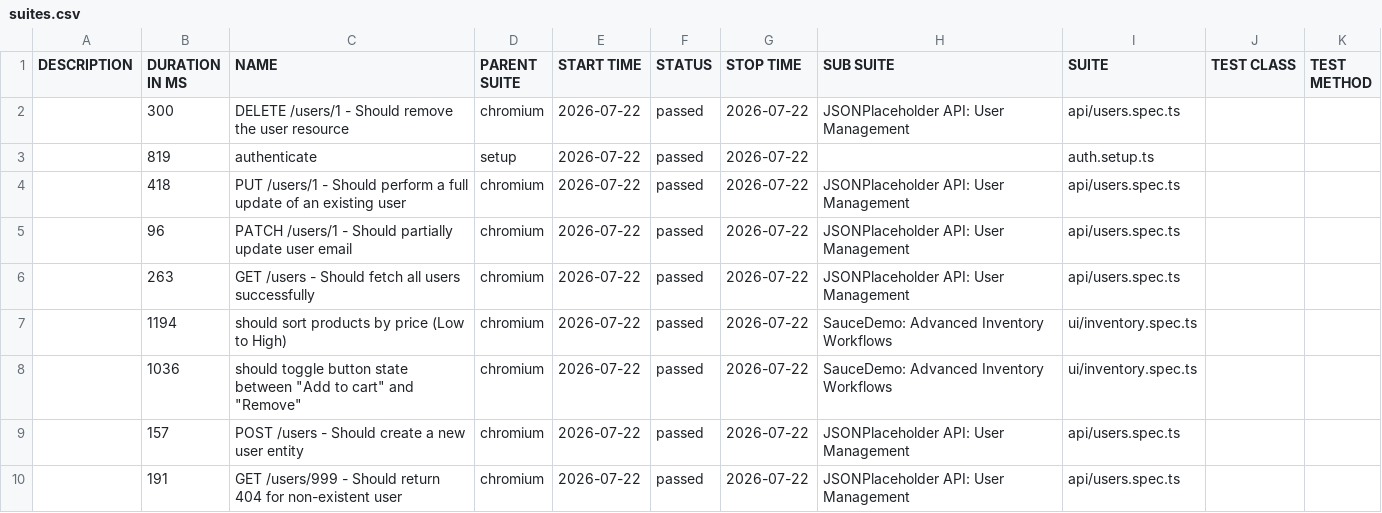
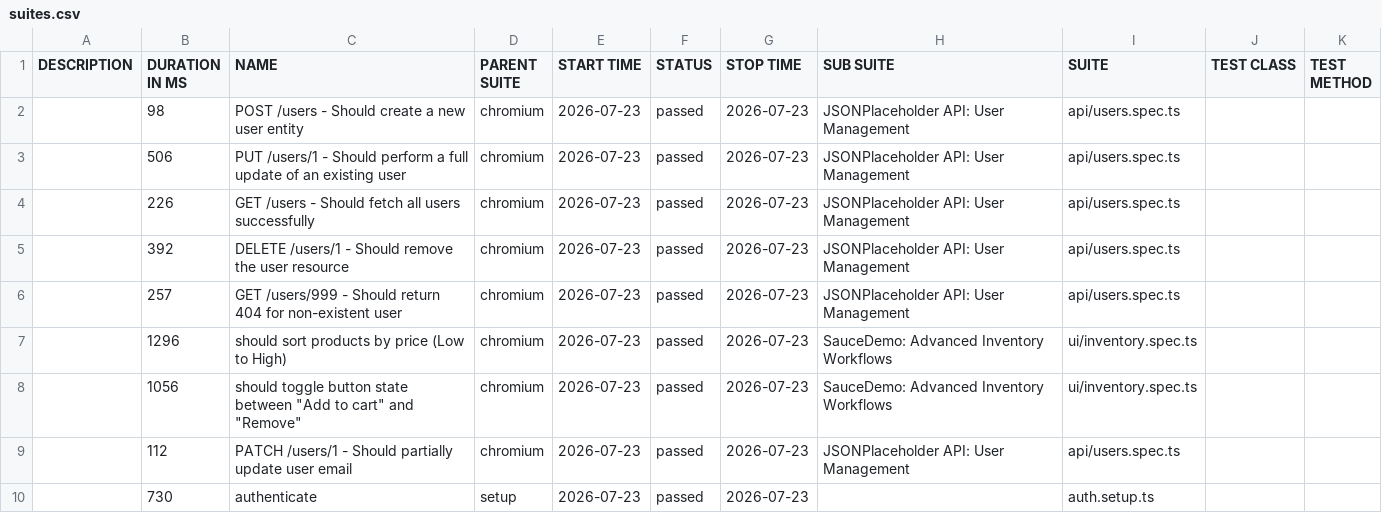
Before and after one commit to QAhmet1/soucedemo_playwright, a CSV file: data/suites.csv, drawn as a sheet.

```diff
--- a/data/suites.csv
+++ b/data/suites.csv
@@ -1,10 +1,10 @@
 "DESCRIPTION","DURATION IN MS","NAME","PARENT SUITE","START TIME","STATUS","STOP TIME","SUB SUITE","SUITE","TEST CLASS","TEST METHOD"
-"","300","DELETE /users/1 - Should remove the user resource","chromium","2026-07-22","passed","2026-07-22","JSONPlaceholder API: User Management","api/users.spec.ts","",""
-"","819","authenticate","setup","2026-07-22","passed","2026-07-22","","auth.setup.ts","",""
-"","418","PUT /users/1 - Should perform a full update of an existing user","chromium","2026-07-22","passed","2026-07-22","JSONPlaceholder API: User Management","api/users.spec.ts","",""
-"","96","PATCH /users/1 - Should partially update user email","chromium","2026-07-22","passed","2026-07-22","JSONPlaceholder API: User Management","api/users.spec.ts","",""
-"","263","GET /users - Should fetch all users successfully","chromium","2026-07-22","passed","2026-07-22","JSONPlaceholder API: User Management","api/users.spec.ts","",""
-"","1194","should sort products by price (Low to High)","chromium","2026-07-22","passed","2026-07-22","SauceDemo: Advanced Inventory Workflows","ui/inventory.spec.ts","",""
-"","1036","should toggle button state between ""Add to cart"" and ""Remove""","chromium","2026-07-22","passed","2026-07-22","SauceDemo: Advanced Inventory Workflows","ui/inventory.spec.ts","",""
-"","157","POST /users - Should create a new user entity","chromium","2026-07-22","passed","2026-07-22","JSONPlaceholder API: User Management","api/users.spec.ts","",""
-"","191","GET /users/999 - Should return 404 for non-existent user","chromium","2026-07-22","passed","2026-07-22","JSONPlaceholder API: User Management","api/users.spec.ts","",""
+"","98","POST /users - Should create a new user entity","chromium","2026-07-23","passed","2026-07-23","JSONPlaceholder API: User Management","api/users.spec.ts","",""
+"","506","PUT /users/1 - Should perform a full update of an existing user","chromium","2026-07-23","passed","2026-07-23","JSONPlaceholder API: User Management","api/users.spec.ts","",""
+"","226","GET /users - Should fetch all users successfully","chromium","2026-07-23","passed","2026-07-23","JSONPlaceholder API: User Management","api/users.spec.ts","",""
+"","392","DELETE /users/1 - Should remove the user resource","chromium","2026-07-23","passed","2026-07-23","JSONPlaceholder API: User Management","api/users.spec.ts","",""
+"","257","GET /users/999 - Should return 404 for non-existent user","chromium","2026-07-23","passed","2026-07-23","JSONPlaceholder API: User Management","api/users.spec.ts","",""
+"","1296","should sort products by price (Low to High)","chromium","2026-07-23","passed","2026-07-23","SauceDemo: Advanced Inventory Workflows","ui/inventory.spec.ts","",""
+"","1056","should toggle button state between ""Add to cart"" and ""Remove""","chromium","2026-07-23","passed","2026-07-23","SauceDemo: Advanced Inventory Workflows","ui/inventory.spec.ts","",""
+"","112","PATCH /users/1 - Should partially update user email","chromium","2026-07-23","passed","2026-07-23","JSONPlaceholder API: User Management","api/users.spec.ts","",""
+"","730","authenticate","setup","2026-07-23","passed","2026-07-23","","auth.setup.ts","",""
```
Also changed, not shown: 39 other files.
